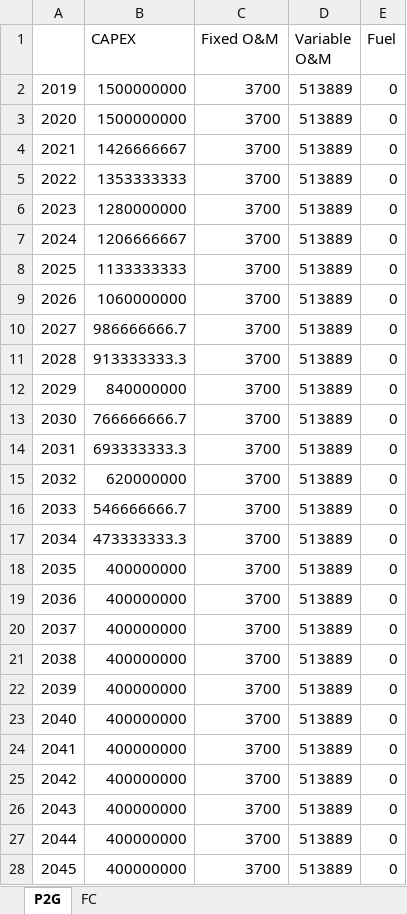
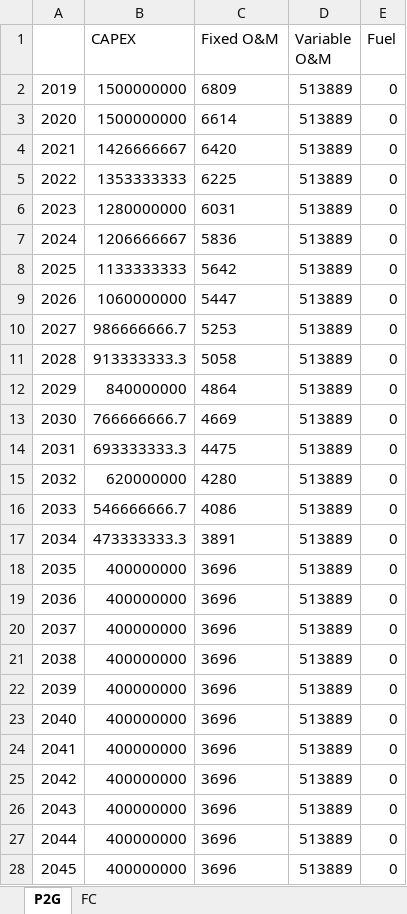
Before and after one commit to DeltaE/Canada-U.S.-ElecTrade, an Excel workbook: dataSources/P2G_FC_Costs.xlsx, sheet P2G, drawn as a sheet; only a part is shown; values as stored, in another font and other column widths than the file's, no borders; the diff covers the shown part only; the diff names each change by its address in the sheet, - before the commit and + after, or states it on an @@ line.

Commit message:
Cost updates. Added Snakemake

```diff
--- a/dataSources/P2G_FC_Costs.xlsx (sheet P2G)
+++ b/dataSources/P2G_FC_Costs.xlsx (sheet P2G)
-C2 (Fixed O&M): 3700
+C2 (Fixed O&M): 6809
-C3 (Fixed O&M): 3700
+C3 (Fixed O&M): 6614
-C4 (Fixed O&M): 3700
+C4 (Fixed O&M): 6420
-C5 (Fixed O&M): 3700
+C5 (Fixed O&M): 6225
-C6 (Fixed O&M): 3700
+C6 (Fixed O&M): 6031
-C7 (Fixed O&M): 3700
+C7 (Fixed O&M): 5836
-C8 (Fixed O&M): 3700
+C8 (Fixed O&M): 5642
-C9 (Fixed O&M): 3700
+C9 (Fixed O&M): 5447
-C10 (Fixed O&M): 3700
+C10 (Fixed O&M): 5253
-C11 (Fixed O&M): 3700
+C11 (Fixed O&M): 5058
-C12 (Fixed O&M): 3700
+C12 (Fixed O&M): 4864
-C13 (Fixed O&M): 3700
+C13 (Fixed O&M): 4669
-C14 (Fixed O&M): 3700
+C14 (Fixed O&M): 4475
-C15 (Fixed O&M): 3700
+C15 (Fixed O&M): 4280
-C16 (Fixed O&M): 3700
+C16 (Fixed O&M): 4086
-C17 (Fixed O&M): 3700
+C17 (Fixed O&M): 3891
-C18:C28 (Fixed O&M): 3700
+C18:C28 (Fixed O&M): 3696
```
Also changed, not shown: 5 edited cells elsewhere in this sheet, 10 other files.
